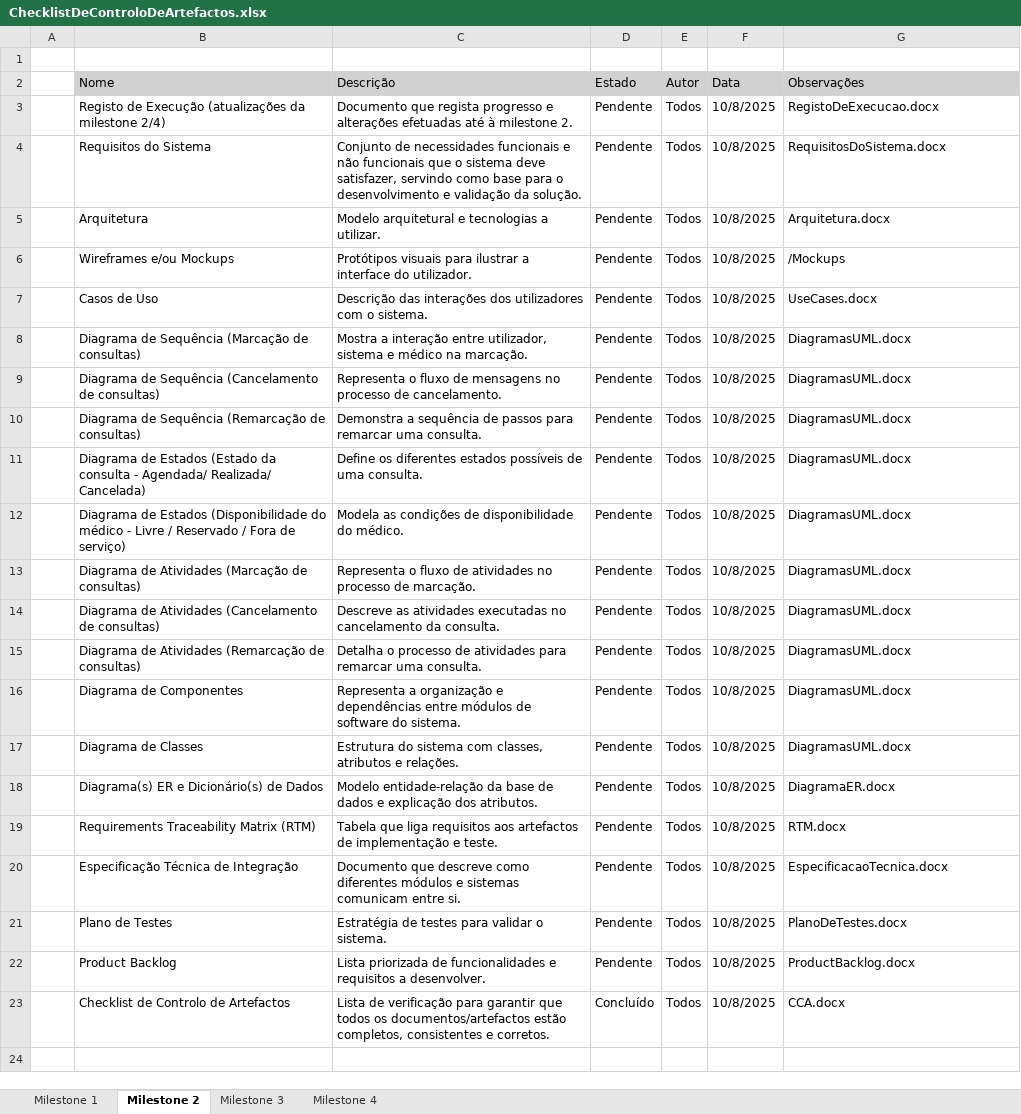
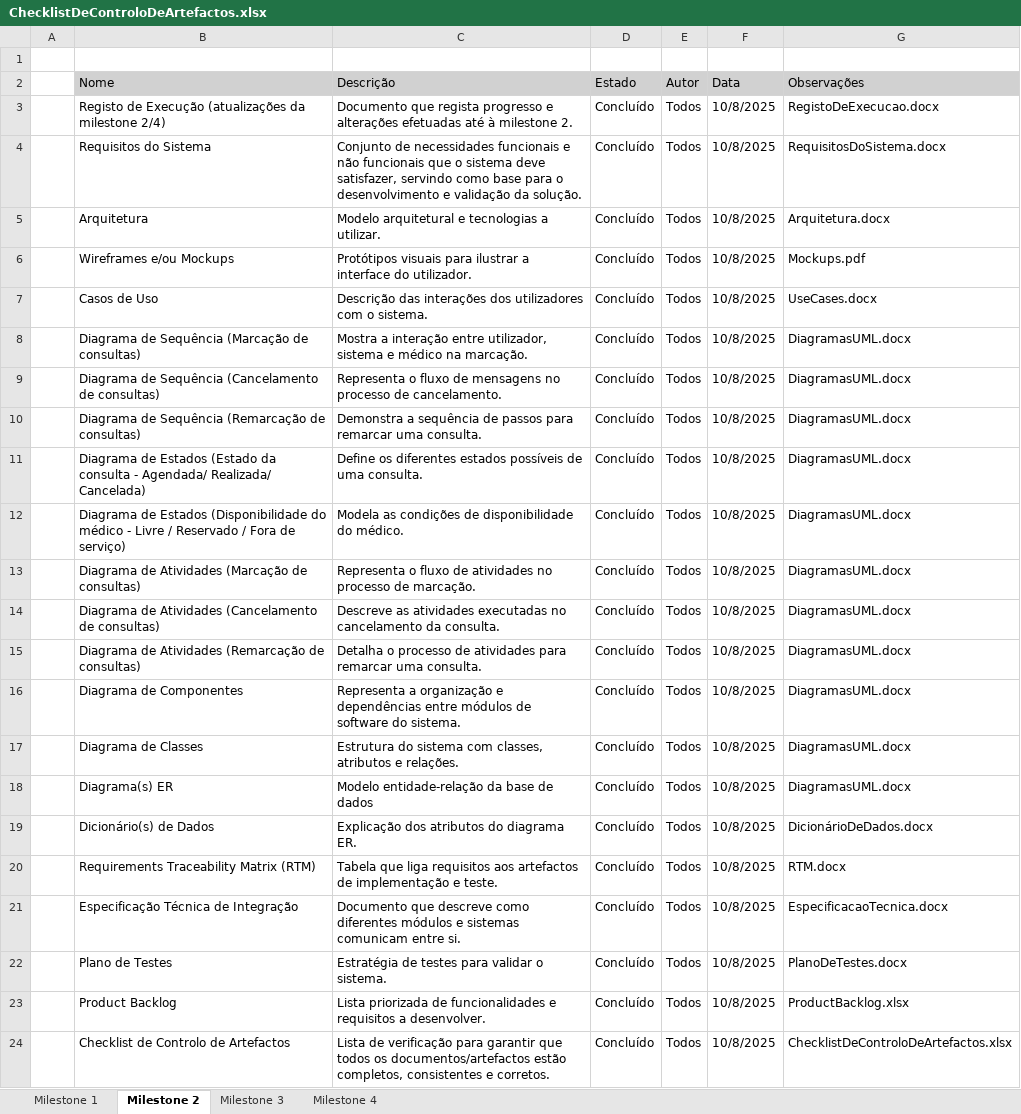
Before and after one commit to Guilherme-Barreiro/LDS, an Excel workbook: ChecklistDeControloDeArtefactos.xlsx, sheet Milestone 2, drawn as a sheet; values as stored, in another font and other column widths than the file's, no borders; addresses are those after the commit; the diff names each change by its address in the sheet, - before the commit and + after, or states it on an @@ line.

```diff
--- a/ChecklistDeControloDeArtefactos.xlsx (sheet Milestone 2)
+++ b/ChecklistDeControloDeArtefactos.xlsx (sheet Milestone 2)
-D3:D18 (Estado): Pendente
+D3:D18 (Estado): Concluído
-G6 (Observações): /Mockups
+G6 (Observações): Mockups.pdf
-B18 (Nome): Diagrama(s) ER e Dicionário(s) de Dados
+B18 (Nome): Diagrama(s) ER
-C18 (Descrição): …de dados e explicação dos atributos.
+C18 (Descrição): …de dados
-G18 (Observações): DiagramaER.docx
+G18 (Observações): DiagramasUML.docx
+row 19:  | Dicionário(s) de Dados | Explicação dos atributos do diagrama ER. | Concluído | Todos | 10/8/2025 | DicionárioDeDados.docx
-D20:D23 (Estado): Pendente
+D20:D23 (Estado): Concluído
-G23 (Observações): ProductBacklog.docx
+G23 (Observações): ProductBacklog.xlsx
-G24 (Observações): CCA.docx
+G24 (Observações): ChecklistDeControloDeArtefactos.xlsx
```
Also changed, not shown: sheet Milestone 4, sheet Milestone 3, 1 other file.
